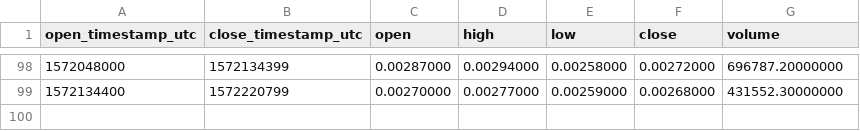
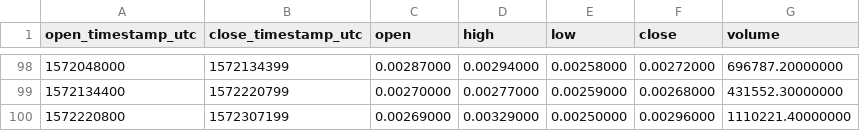
Before and after one commit to cryptobigbro/binance-DUSKBNB, a CSV file: binance-DUSKBNB-1d.csv, drawn as a sheet; only a part is shown, gaps mark what is left out; the diff names each change by its address in the sheet, - before the commit and + after, or states it on an @@ line.

```diff
--- a/binance-DUSKBNB-1d.csv
+++ b/binance-DUSKBNB-1d.csv
+row 100: 1572220800 | 1572307199 | 0.00269000 | 0.00329000 | 0.00250000 | 0.00296000 | 1110221.40000000
```
Also changed, not shown: binance-DUSKBNB-1h.csv.
